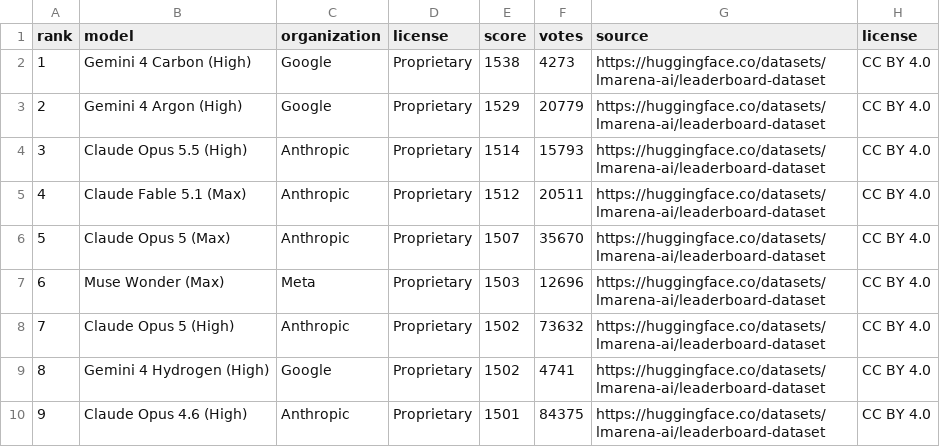
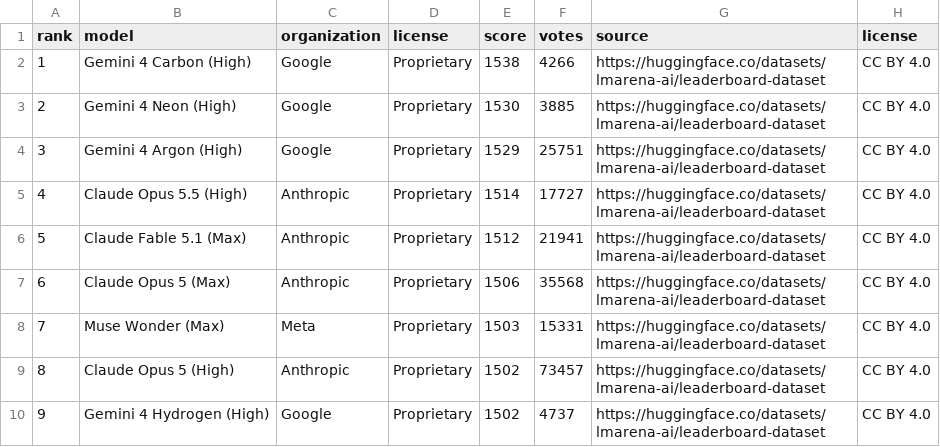
Before and after one commit to mantoufan/cvcm, a CSV file: public/rankings/ai-models.csv, drawn as a sheet; only a part is shown; the diff covers the shown part only.

```diff
--- a/public/rankings/ai-models.csv
+++ b/public/rankings/ai-models.csv
@@ -1,10 +1,10 @@
 rank,model,organization,license,score,votes,source,license
-1,Gemini 4 Carbon (High),Google,Proprietary,1538,4273,https://huggingface.co/datasets/lmarena-ai/leaderboard-dataset,CC BY 4.0
-2,Gemini 4 Argon (High),Google,Proprietary,1529,20779,https://huggingface.co/datasets/lmarena-ai/leaderboard-dataset,CC BY 4.0
-3,Claude Opus 5.5 (High),Anthropic,Proprietary,1514,15793,https://huggingface.co/datasets/lmarena-ai/leaderboard-dataset,CC BY 4.0
-4,Claude Fable 5.1 (Max),Anthropic,Proprietary,1512,20511,https://huggingface.co/datasets/lmarena-ai/leaderboard-dataset,CC BY 4.0
-5,Claude Opus 5 (Max),Anthropic,Proprietary,1507,35670,https://huggingface.co/datasets/lmarena-ai/leaderboard-dataset,CC BY 4.0
-6,Muse Wonder (Max),Meta,Proprietary,1503,12696,https://huggingface.co/datasets/lmarena-ai/leaderboard-dataset,CC BY 4.0
-7,Claude Opus 5 (High),Anthropic,Proprietary,1502,73632,https://huggingface.co/datasets/lmarena-ai/leaderboard-dataset,CC BY 4.0
-8,Gemini 4 Hydrogen (High),Google,Proprietary,1502,4741,https://huggingface.co/datasets/lmarena-ai/leaderboard-dataset,CC BY 4.0
-9,Claude Opus 4.6 (High),Anthropic,Proprietary,1501,84375,https://huggingface.co/datasets/lmarena-ai/leaderboard-dataset,CC BY 4.0
+1,Gemini 4 Carbon (High),Google,Proprietary,1538,4266,https://huggingface.co/datasets/lmarena-ai/leaderboard-dataset,CC BY 4.0
+2,Gemini 4 Neon (High),Google,Proprietary,1530,3885,https://huggingface.co/datasets/lmarena-ai/leaderboard-dataset,CC BY 4.0
+3,Gemini 4 Argon (High),Google,Proprietary,1529,25751,https://huggingface.co/datasets/lmarena-ai/leaderboard-dataset,CC BY 4.0
+4,Claude Opus 5.5 (High),Anthropic,Proprietary,1514,17727,https://huggingface.co/datasets/lmarena-ai/leaderboard-dataset,CC BY 4.0
+5,Claude Fable 5.1 (Max),Anthropic,Proprietary,1512,21941,https://huggingface.co/datasets/lmarena-ai/leaderboard-dataset,CC BY 4.0
+6,Claude Opus 5 (Max),Anthropic,Proprietary,1506,35568,https://huggingface.co/datasets/lmarena-ai/leaderboard-dataset,CC BY 4.0
+7,Muse Wonder (Max),Meta,Proprietary,1503,15331,https://huggingface.co/datasets/lmarena-ai/leaderboard-dataset,CC BY 4.0
+8,Claude Opus 5 (High),Anthropic,Proprietary,1502,73457,https://huggingface.co/datasets/lmarena-ai/leaderboard-dataset,CC BY 4.0
+9,Gemini 4 Hydrogen (High),Google,Proprietary,1502,4737,https://huggingface.co/datasets/lmarena-ai/leaderboard-dataset,CC BY 4.0
```
Also changed, not shown: 72 edited cells elsewhere in this file, public/rankings/ai-coding-models.csv, public/rankings/ai-companies.csv, 7 other files.
